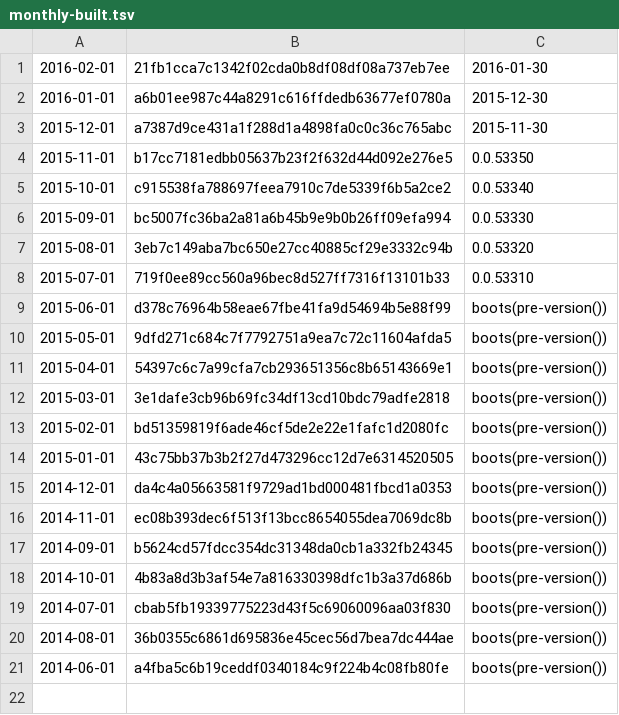
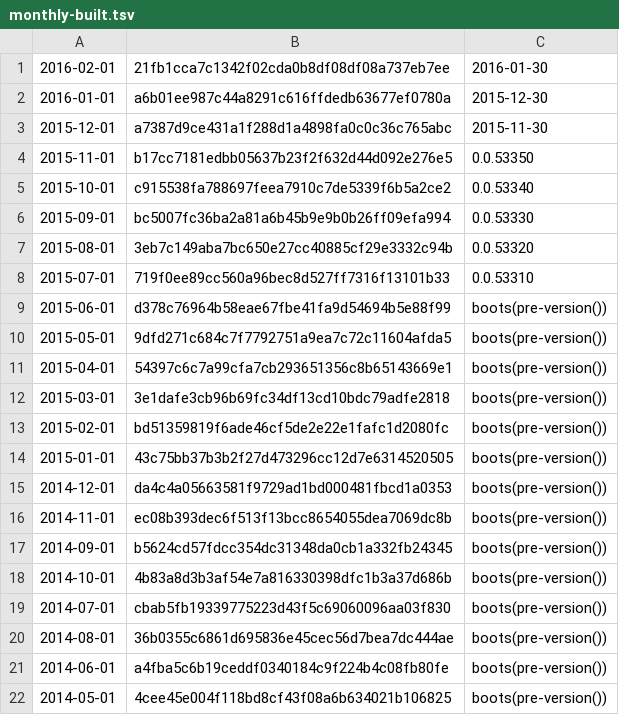
Before and after one commit to umbra-db/ClickBench, a TSV file: versions/build-from-source/monthly-built.tsv, drawn as a sheet.

```diff
--- a/versions/build-from-source/monthly-built.tsv
+++ b/versions/build-from-source/monthly-built.tsv
@@ -21 +21,2 @@
 2014-06-01	a4fba5c6b19ceddf0340184c9f224b4c08fb80fe	boots(pre-version())
+2014-05-01	4cee45e004f118bd8cf43f08a6b634021b106825	boots(pre-version())
```
Also changed, not shown: 2 other files.
